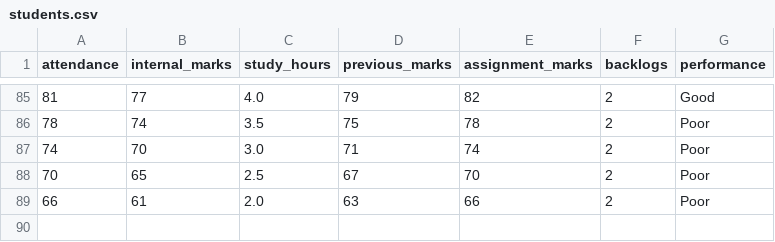
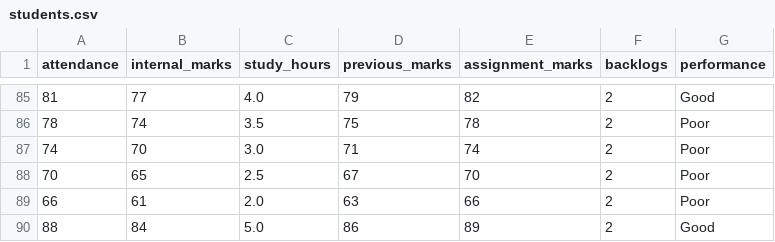
Before and after one commit to saiLogic2007/student-performance-prediction, a CSV file: students.csv, drawn as a sheet; only a part is shown, gaps mark what is left out; the diff names each change by its address in the sheet, - before the commit and + after, or states it on an @@ line.

```diff
--- a/students.csv
+++ b/students.csv
+row 90: 88 | 84 | 5.0 | 86 | 89 | 2 | Good
```
Also changed, not shown: 3 other files.
